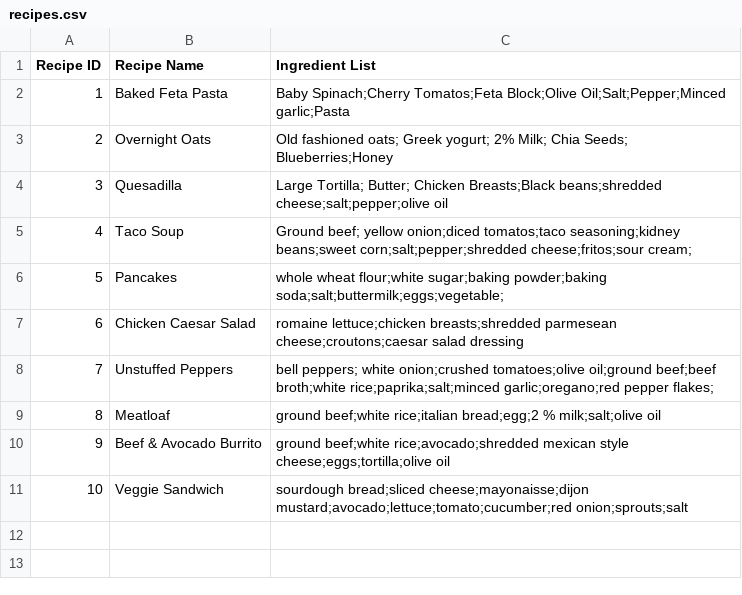
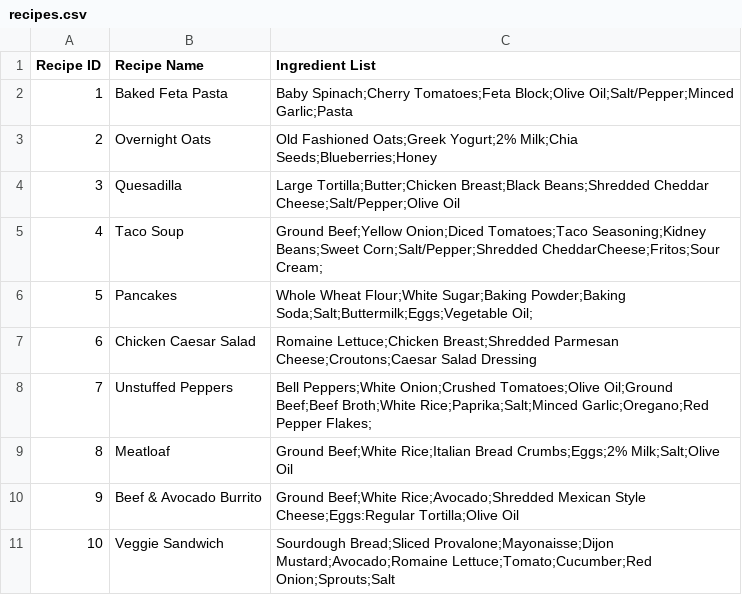
Before and after one commit to FionaRubino/DS440, a CSV file: backend/data/recipes.csv, drawn as a sheet.

Commit message:
switched reccomendation to based on ingredients needed to purchase

```diff
--- a/backend/data/recipes.csv
+++ b/backend/data/recipes.csv
@@ -1,11 +1,11 @@
 Recipe ID,Recipe Name,Ingredient List
-1,Baked Feta Pasta,Baby Spinach;Cherry Tomatos;Feta Block;Olive Oil;Salt;Pepper;Minced garlic;Pasta
-2,Overnight Oats,Old fashioned oats; Greek yogurt; 2% Milk; Chia Seeds; Blueberries;Honey
-3,Quesadilla,Large Tortilla; Butter; Chicken Breasts;Black beans;shredded cheese;salt;pepper;olive oil
-4,Taco Soup,Ground beef; yellow onion;diced tomatos;taco seasoning;kidney beans;sweet corn;salt;pepper;shredded cheese;fritos;sour cream;
-5,Pancakes,whole wheat flour;white sugar;baking powder;baking soda;salt;buttermilk;eggs;vegetable;
-6,Chicken Caesar Salad,romaine lettuce;chicken breasts;shredded parmesean cheese;croutons;caesar salad dressing
-7,Unstuffed Peppers,bell peppers; white onion;crushed tomatoes;olive oil;ground beef;beef broth;white rice;paprika;salt;minced garlic;oregano;red pepper flakes;
-8,Meatloaf,ground beef;white rice;italian bread;egg;2 % milk;salt;olive oil
-9,Beef & Avocado Burrito,ground beef;white rice;avocado;shredded mexican style cheese;eggs;tortilla;olive oil
-10,Veggie Sandwich,sourdough bread;sliced cheese;mayonaisse;dijon mustard;avocado;lettuce;tomato;cucumber;red onion;sprouts;salt
+1,Baked Feta Pasta,Baby Spinach;Cherry Tomatoes;Feta Block;Olive Oil;Salt/Pepper;Minced Garlic;Pasta
+2,Overnight Oats,Old Fashioned Oats;Greek Yogurt;2% Milk;Chia Seeds;Blueberries;Honey
+3,Quesadilla,Large Tortilla;Butter;Chicken Breast;Black Beans;Shredded Cheddar Cheese;Salt/Pepper;Olive Oil
+4,Taco Soup,Ground Beef;Yellow Onion;Diced Tomatoes;Taco Seasoning;Kidney Beans;Sweet Corn;Salt/Pepper;Shredded CheddarCheese;Fritos;Sour Cream;
+5,Pancakes,Whole Wheat Flour;White Sugar;Baking Powder;Baking Soda;Salt;Buttermilk;Eggs;Vegetable Oil;
+6,Chicken Caesar Salad,Romaine Lettuce;Chicken Breast;Shredded Parmesan Cheese;Croutons;Caesar Salad Dressing
+7,Unstuffed Peppers,Bell Peppers;White Onion;Crushed Tomatoes;Olive Oil;Ground Beef;Beef Broth;White Rice;Paprika;Salt;Minced Garlic;Oregano;Red Pepper Flakes;
+8,Meatloaf,Ground Beef;White Rice;Italian Bread Crumbs;Eggs;2% Milk;Salt;Olive Oil
+9,Beef & Avocado Burrito,Ground Beef;White Rice;Avocado;Shredded Mexican Style Cheese;Eggs:Regular Tortilla;Olive Oil
+10,Veggie Sandwich,Sourdough Bread;Sliced Provalone;Mayonaisse;Dijon Mustard;Avocado;Romaine Lettuce;Tomato;Cucumber;Red Onion;Sprouts;Salt
```
Also changed, not shown: 4 other files.
